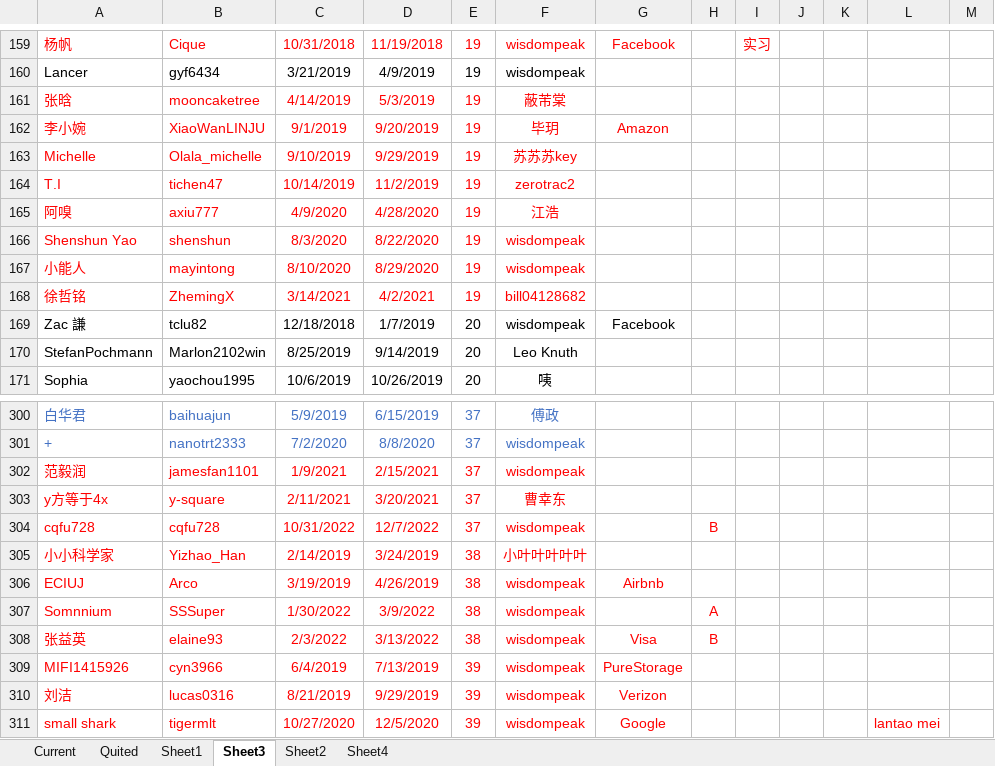
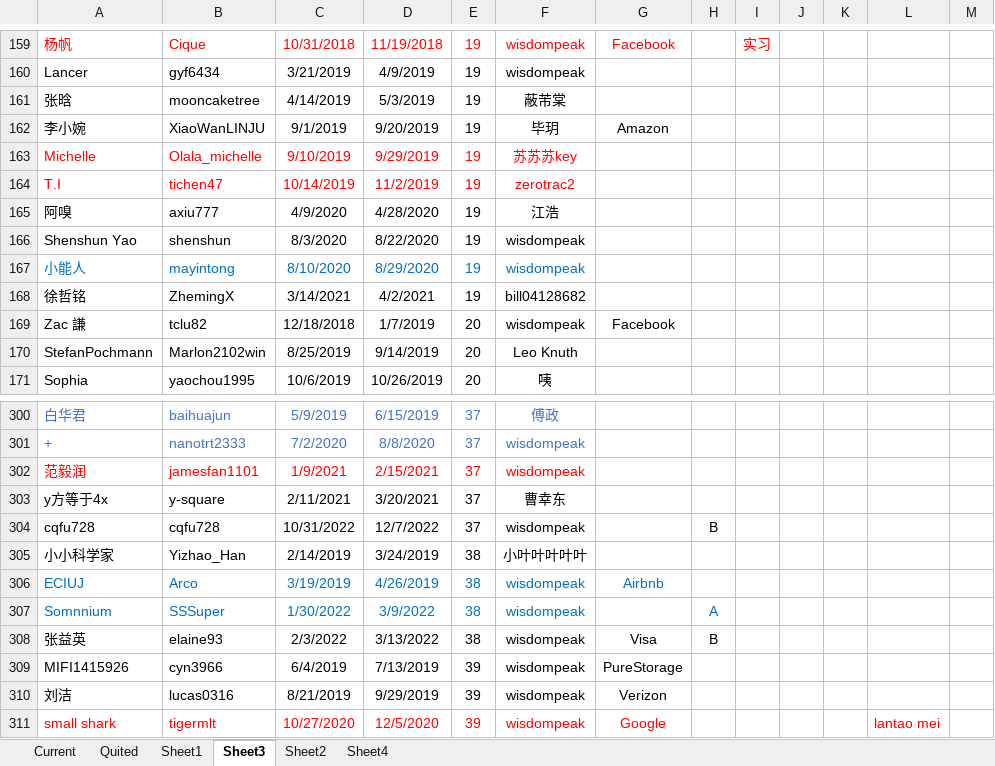
Before and after one commit to wisdompeak/lc-score-board, an Excel workbook: generateEXCEL/Data/Members/GroupRecord.xlsx, sheet Sheet3, drawn as a sheet; only a part is shown, gaps mark what is left out; values as stored, in another font and other column widths than the file's, no borders; the diff covers the shown part only; the diff names each change by its address in the sheet, - before the commit and + after, or states it on an @@ line.

```diff
--- a/generateEXCEL/Data/Members/GroupRecord.xlsx (sheet Sheet3)
+++ b/generateEXCEL/Data/Members/GroupRecord.xlsx (sheet Sheet3)
-A161:F161 text colour: #FF0000
+A161:F161 text colour: black
-A162:G162 text colour: #FF0000
+A162:G162 text colour: black
-A165:F166 text colour: #FF0000
+A165:F166 text colour: black
-A167:F167 text colour: #FF0000
+A167:F167 text colour: #0070C0
-A168:F168 text colour: #FF0000
+A168:F168 text colour: black
-A303:F305 text colour: #FF0000
+A303:F305 text colour: black
-H304 text colour: #FF0000
+H304 text colour: black
-A306:G306 text colour: #FF0000
+A306:G306 text colour: #0070C0
-A307:F307 text colour: #FF0000
+A307:F307 text colour: #0070C0
-H307 text colour: #FF0000
+H307 text colour: #0070C0
-A308:H308 text colour: #FF0000
+A308:H308 text colour: black
-A309:G310 text colour: #FF0000
+A309:G310 text colour: black
```
Also changed, not shown: cell formats elsewhere in this sheet, sheet Current, sheet Quited, generateEXCEL/index.xlsx, 18 other files.
